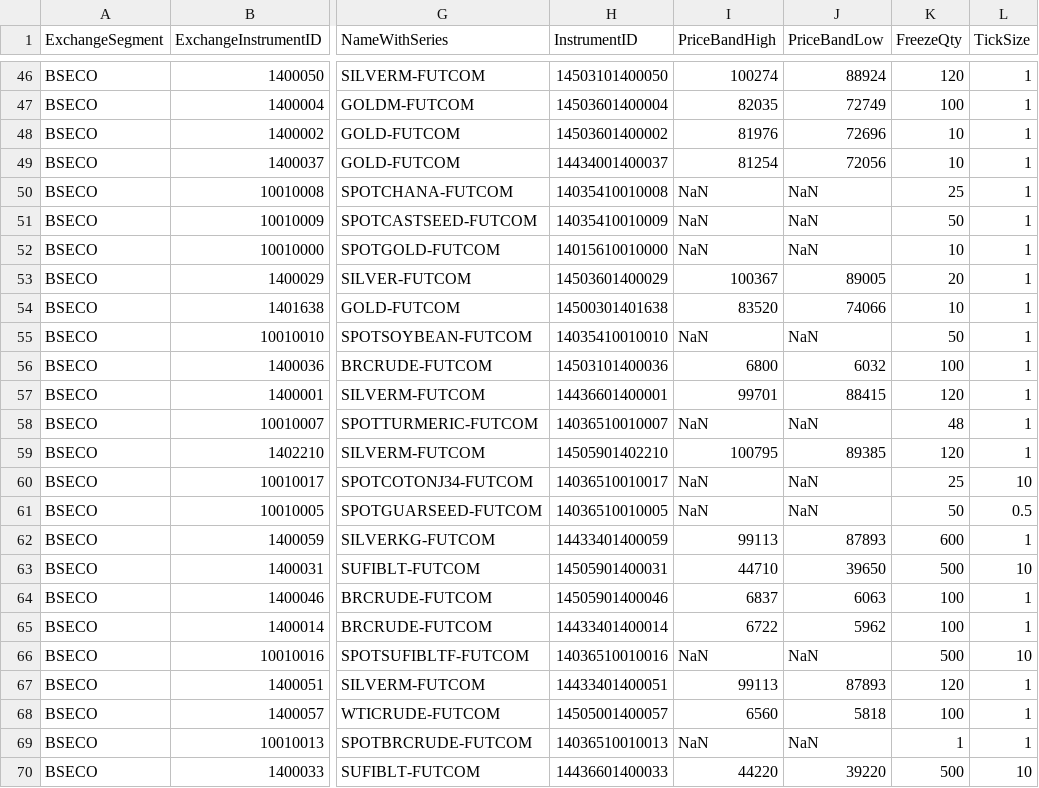
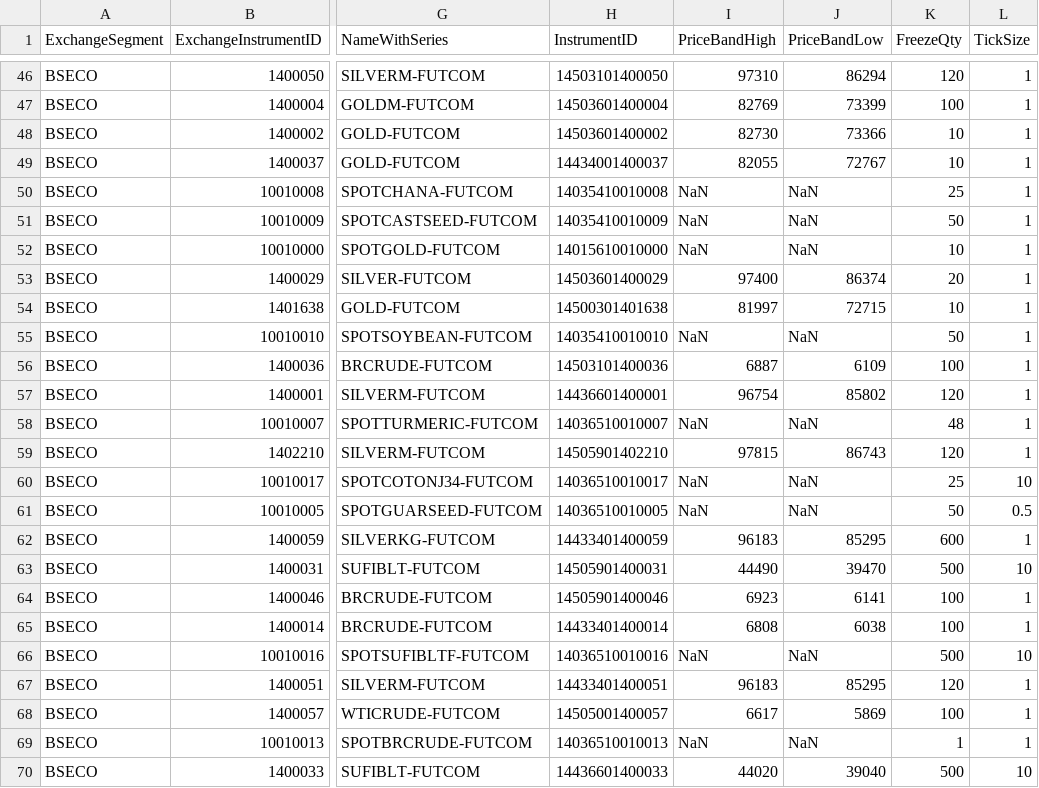
Before and after one commit to TechfaneTechnologies/XTS_MasterInstruments, a CSV file: csv/BSECO.csv, drawn as a sheet; only a part is shown, gaps mark what is left out; the diff covers the shown part only; the diff names each change by its address in the sheet, - before the commit and + after, or states it on an @@ line.

```diff
--- a/csv/BSECO.csv
+++ b/csv/BSECO.csv
-I46 (PriceBandHigh): 100274
+I46 (PriceBandHigh): 97310
-J46 (PriceBandLow): 88924
+J46 (PriceBandLow): 86294
-I47 (PriceBandHigh): 82035
+I47 (PriceBandHigh): 82769
-J47 (PriceBandLow): 72749
+J47 (PriceBandLow): 73399
-I48 (PriceBandHigh): 81976
+I48 (PriceBandHigh): 82730
-J48 (PriceBandLow): 72696
+J48 (PriceBandLow): 73366
-I49 (PriceBandHigh): 81254
+I49 (PriceBandHigh): 82055
-J49 (PriceBandLow): 72056
+J49 (PriceBandLow): 72767
-I53 (PriceBandHigh): 100367
+I53 (PriceBandHigh): 97400
-J53 (PriceBandLow): 89005
+J53 (PriceBandLow): 86374
-I54 (PriceBandHigh): 83520
+I54 (PriceBandHigh): 81997
-J54 (PriceBandLow): 74066
+J54 (PriceBandLow): 72715
-I56 (PriceBandHigh): 6800
+I56 (PriceBandHigh): 6887
-J56 (PriceBandLow): 6032
+J56 (PriceBandLow): 6109
-I57 (PriceBandHigh): 99701
+I57 (PriceBandHigh): 96754
-J57 (PriceBandLow): 88415
+J57 (PriceBandLow): 85802
-I59 (PriceBandHigh): 100795
+I59 (PriceBandHigh): 97815
-J59 (PriceBandLow): 89385
+J59 (PriceBandLow): 86743
-I62 (PriceBandHigh): 99113
+I62 (PriceBandHigh): 96183
-J62 (PriceBandLow): 87893
+J62 (PriceBandLow): 85295
-I63 (PriceBandHigh): 44710
+I63 (PriceBandHigh): 44490
-J63 (PriceBandLow): 39650
+J63 (PriceBandLow): 39470
-I64 (PriceBandHigh): 6837
+I64 (PriceBandHigh): 6923
-J64 (PriceBandLow): 6063
+J64 (PriceBandLow): 6141
-I65 (PriceBandHigh): 6722
+I65 (PriceBandHigh): 6808
-J65 (PriceBandLow): 5962
+J65 (PriceBandLow): 6038
-I67 (PriceBandHigh): 99113
+I67 (PriceBandHigh): 96183
-J67 (PriceBandLow): 87893
+J67 (PriceBandLow): 85295
-I68 (PriceBandHigh): 6560
+I68 (PriceBandHigh): 6617
-J68 (PriceBandLow): 5818
+J68 (PriceBandLow): 5869
-I70 (PriceBandHigh): 44220
+I70 (PriceBandHigh): 44020
-J70 (PriceBandLow): 39220
+J70 (PriceBandLow): 39040
```
Also changed, not shown: 44 edited cells elsewhere in this file, csv/NCDEX.csv, 6 other files.
